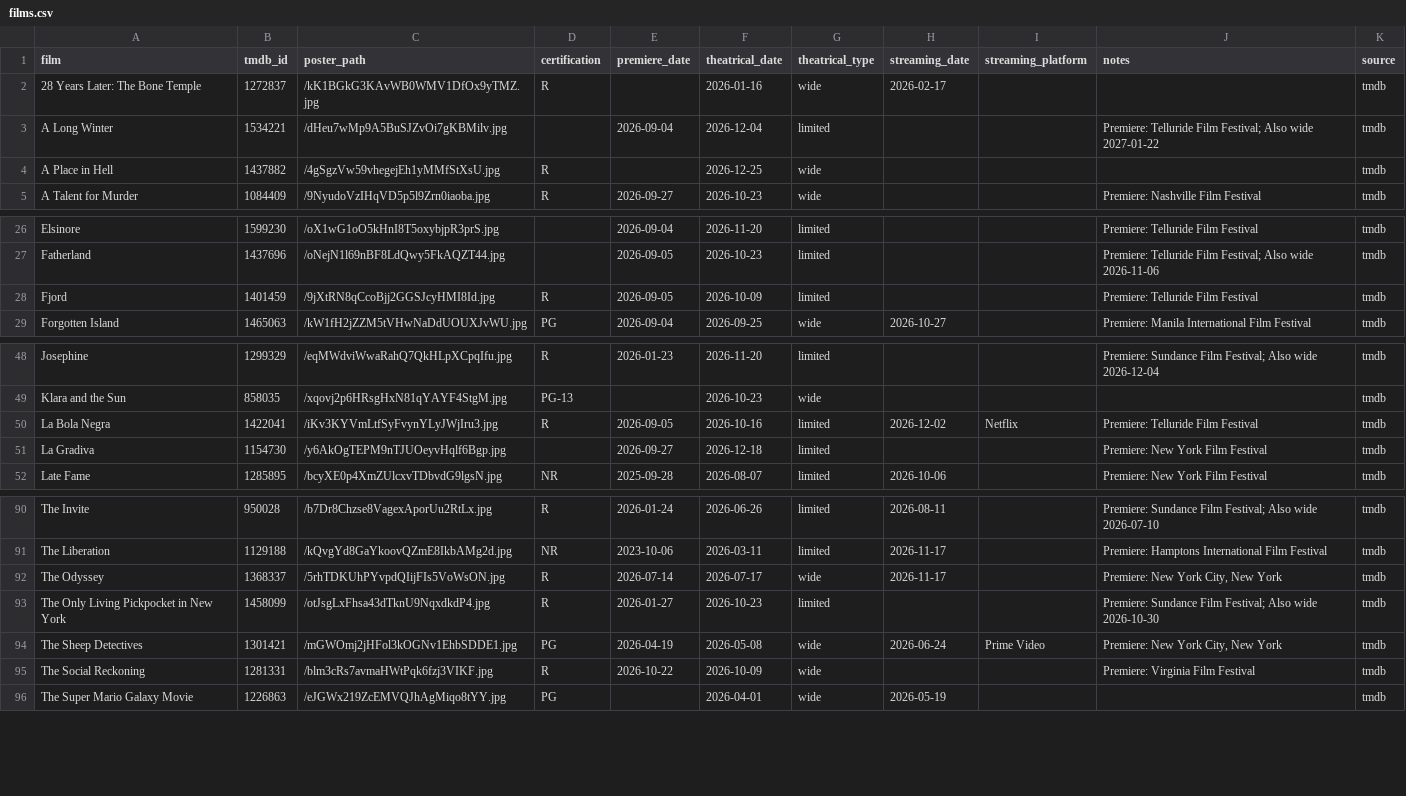
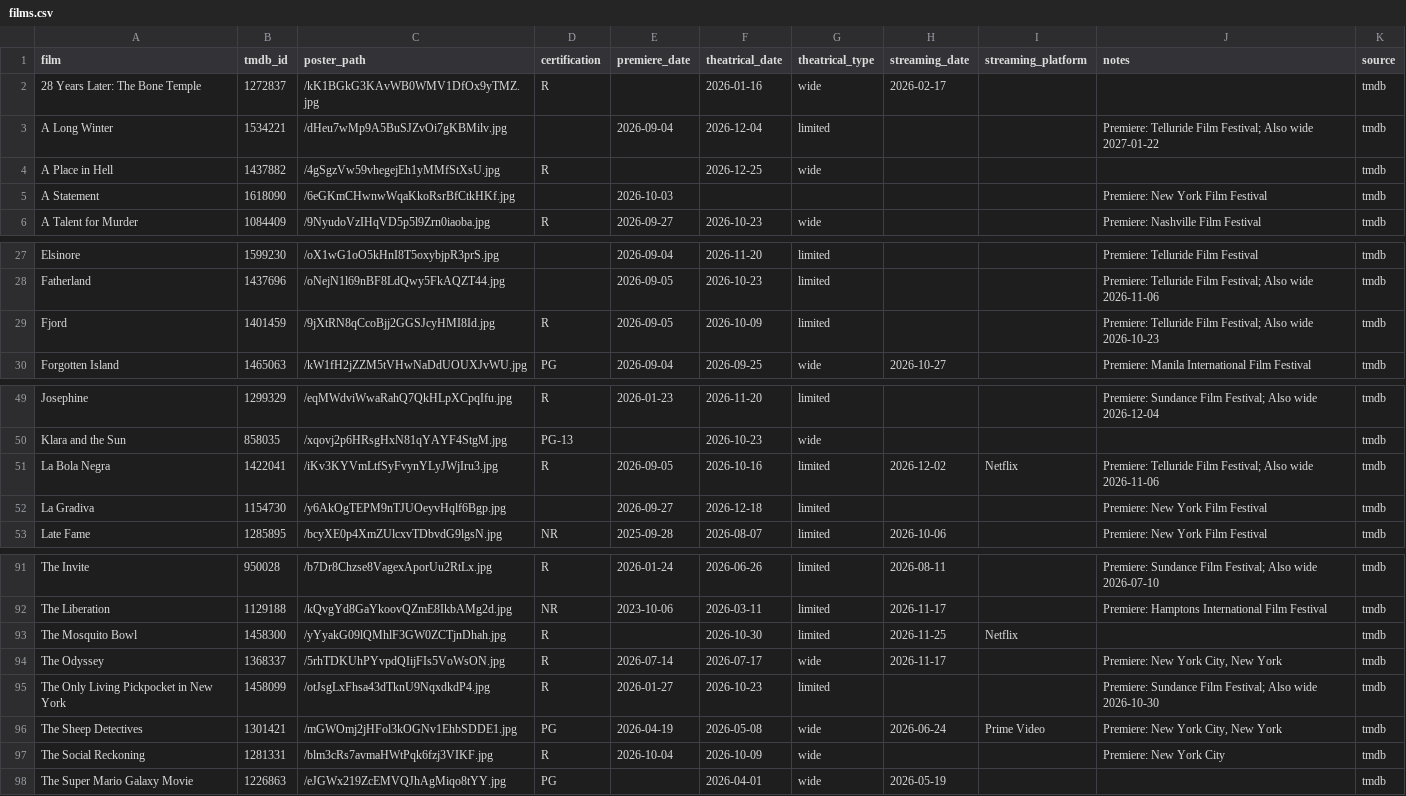
Before and after one commit to mattheuscolyn/oscars-dashboard, a CSV file: data/films.csv, drawn as a sheet; only a part is shown, gaps mark what is left out.

```diff
--- a/data/films.csv
+++ b/data/films.csv
@@ -4,2 +4,3 @@ A Long Winter,1534221,/dHeu7wMp9A5BuSJZvOi7gKBMilv.jpg,,2026-09-04,2026-12-04,li
 A Place in Hell,1437882,/4gSgzVw59vhegejEh1yMMfStXsU.jpg,R,,2026-12-25,wide,,,,tmdb
+A Statement,1618090,/6eGKmCHwnwWqaKkoRsrBfCtkHKf.jpg,,2026-10-03,,,,,Premiere: New York Film Festival,tmdb
 A Talent for Murder,1084409,/9NyudoVzIHqVD5p5l9Zrn0iaoba.jpg,R,2026-09-27,2026-10-23,wide,,,Premiere: Nashville Film Festival,tmdb
@@ -27,3 +28,3 @@ Elsinore,1599230,/oX1wG1oO5kHnI8T5oxybjpR3prS.jpg,,2026-09-04,2026-11-20,limited
 Fatherland,1437696,/oNejN1l69nBF8LdQwy5FkAQZT44.jpg,,2026-09-05,2026-10-23,limited,,,Premiere: Telluride Film Festival; Also wide 2026-11-06,tmdb
-Fjord,1401459,/9jXtRN8qCcoBjj2GGSJcyHMI8Id.jpg,R,2026-09-05,2026-10-09,limited,,,Premiere: Telluride Film Festival,tmdb
+Fjord,1401459,/9jXtRN8qCcoBjj2GGSJcyHMI8Id.jpg,R,2026-09-05,2026-10-09,limited,,,Premiere: Telluride Film Festival; Also wide 2026-10-23,tmdb
 Forgotten Island,1465063,/kW1fH2jZZM5tVHwNaDdUOUXJvWU.jpg,PG,2026-09-04,2026-09-25,wide,2026-10-27,,Premiere: Manila International Film Festival,tmdb
@@ -49,3 +50,3 @@ Josephine,1299329,/eqMWdviWwaRahQ7QkHLpXCpqIfu.jpg,R,2026-01-23,2026-11-20,limit
 Klara and the Sun,858035,/xqovj2p6HRsgHxN81qYAYF4StgM.jpg,PG-13,,2026-10-23,wide,,,,tmdb
-La Bola Negra,1422041,/iKv3KYVmLtfSyFvynYLyJWjIru3.jpg,R,2026-09-05,2026-10-16,limited,2026-12-02,Netflix,Premiere: Telluride Film Festival,tmdb
+La Bola Negra,1422041,/iKv3KYVmLtfSyFvynYLyJWjIru3.jpg,R,2026-09-05,2026-10-16,limited,2026-12-02,Netflix,Premiere: Telluride Film Festival; Also wide 2026-11-06,tmdb
 La Gradiva,1154730,/y6AkOgTEPM9nTJUOeyvHqlf6Bgp.jpg,,2026-09-27,2026-12-18,limited,,,Premiere: New York Film Festival,tmdb
@@ -91,2 +92,3 @@ The Invite,950028,/b7Dr8Chzse8VagexAporUu2RtLx.jpg,R,2026-01-24,2026-06-26,limit
 The Liberation,1129188,/kQvgYd8GaYkoovQZmE8IkbAMg2d.jpg,NR,2023-10-06,2026-03-11,limited,2026-11-17,,Premiere: Hamptons International Film Festival,tmdb
+The Mosquito Bowl,1458300,/yYyakG09lQMhlF3GW0ZCTjnDhah.jpg,R,,2026-10-30,limited,2026-11-25,Netflix,,tmdb
 The Odyssey,1368337,/5rhTDKUhPYvpdQIijFIs5VoWsON.jpg,R,2026-07-14,2026-07-17,wide,2026-11-17,,"Premiere: New York City, New York",tmdb
@@ -94,3 +96,3 @@ The Only Living Pickpocket in New York,1458099,/otJsgLxFhsa43dTknU9NqxdkdP4.jpg,
 The Sheep Detectives,1301421,/mGWOmj2jHFol3kOGNv1EhbSDDE1.jpg,PG,2026-04-19,2026-05-08,wide,2026-06-24,Prime Video,"Premiere: New York City, New York",tmdb
-The Social Reckoning,1281331,/blm3cRs7avmaHWtPqk6fzj3VIKF.jpg,R,2026-10-22,2026-10-09,wide,,,Premiere: Virginia Film Festival,tmdb
+The Social Reckoning,1281331,/blm3cRs7avmaHWtPqk6fzj3VIKF.jpg,R,2026-10-04,2026-10-09,wide,,,Premiere: New York City,tmdb
 The Super Mario Galaxy Movie,1226863,/eJGWx219ZcEMVQJhAgMiqo8tYY.jpg,PG,,2026-04-01,wide,2026-05-19,,,tmdb
```
Also changed, not shown: 1 other file.
